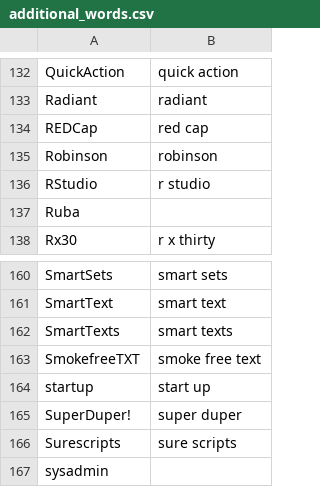
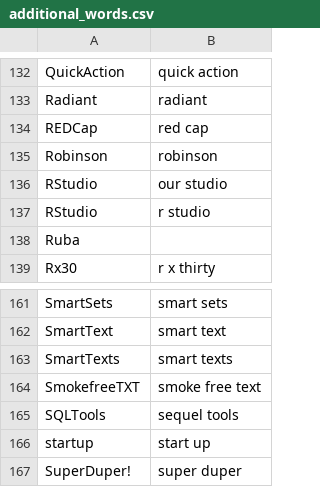
Before and after one commit to nriley/talon_community, a CSV file: settings/additional_words.csv, drawn as a sheet; only a part is shown, gaps mark what is left out; the shorter side is filled out with more unchanged rows.

Commit message:
Vocabulary.

```diff
--- a/settings/additional_words.csv
+++ b/settings/additional_words.csv
@@ -135,2 +135,3 @@ REDCap,red cap
 Robinson,robinson
+RStudio,our studio
 RStudio,r studio
@@ -163,2 +164,3 @@ SmartTexts,smart texts
 SmokefreeTXT,smoke free text
+SQLTools,sequel tools
 startup,start up
```
